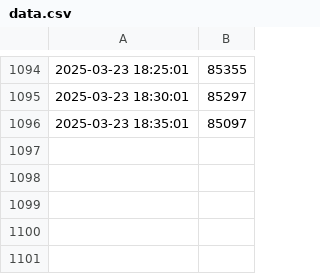
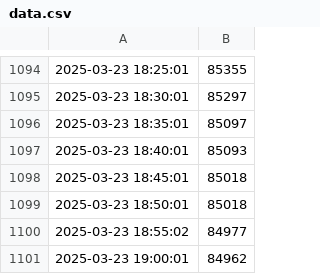
Before and after one commit to Berkor10/bitcoin-dashboard, a CSV file: data.csv, drawn as a sheet; only a part is shown, gaps mark what is left out.

```diff
--- a/data.csv
+++ b/data.csv
@@ -1096 +1096,6 @@
 2025-03-23 18:35:01, 85097
+2025-03-23 18:40:01, 85093
+2025-03-23 18:45:01, 85018
+2025-03-23 18:50:01, 85018
+2025-03-23 18:55:02, 84977
+2025-03-23 19:00:01, 84962
```
Also changed, not shown: 4 other files.
